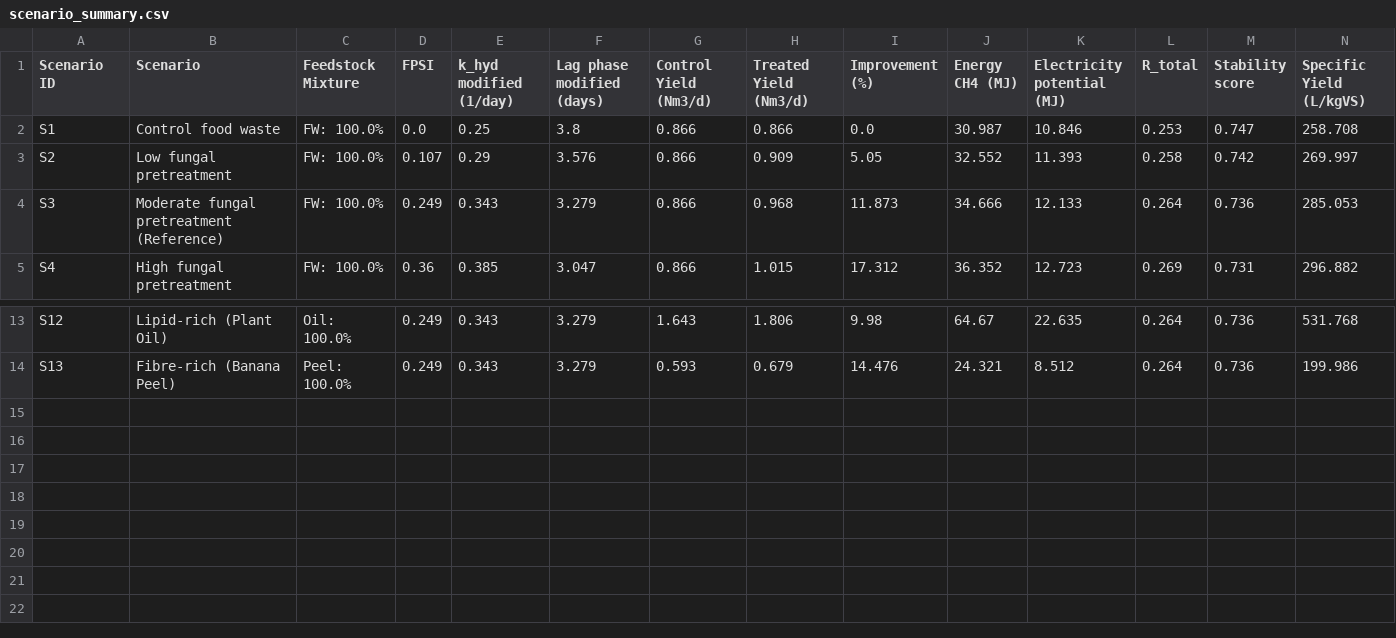
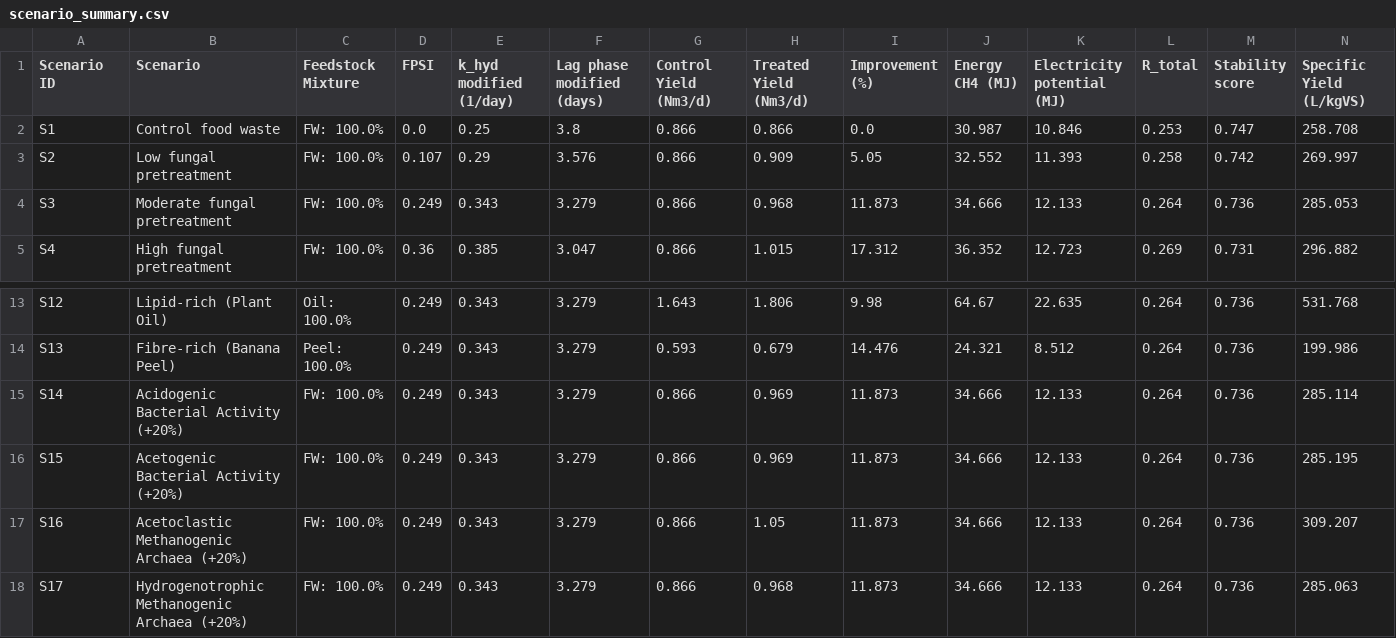
Before and after one commit to PTwo22/ADM1-simulation, a CSV file: output/scenario_summary.csv, drawn as a sheet; only a part is shown, gaps mark what is left out; rows hold the shown columns only; the diff names each change by its address in the sheet, - before the commit and + after, or states it on an @@ line.

```diff
--- a/output/scenario_summary.csv
+++ b/output/scenario_summary.csv
-B4 (Scenario): Moderate fungal pretreatment (Reference)
+B4 (Scenario): Moderate fungal pretreatment
+row 15: S14 | Acidogenic Bacterial Activity (+20%) | FW: 100.0% | 0.249 | 0.343 | 3.279 | 0.866 | 0.969 | 11.873 | 34.666 | 12.133 | 0.264 | 0.736 | 285.114
+row 16: S15 | Acetogenic Bacterial Activity (+20%) | FW: 100.0% | 0.249 | 0.343 | 3.279 | 0.866 | 0.969 | 11.873 | 34.666 | 12.133 | 0.264 | 0.736 | 285.195
+row 17: S16 | Acetoclastic Methanogenic Archaea (+20%) | FW: 100.0% | 0.249 | 0.343 | 3.279 | 0.866 | 1.05 | 11.873 | 34.666 | 12.133 | 0.264 | 0.736 | 309.207
+row 18: S17 | Hydrogenotrophic Methanogenic Archaea (+20%) | FW: 100.0% | 0.249 | 0.343 | 3.279 | 0.866 | 0.968 | 11.873 | 34.666 | 12.133 | 0.264 | 0.736 | 285.063
```
Also changed, not shown: 6 other files.
